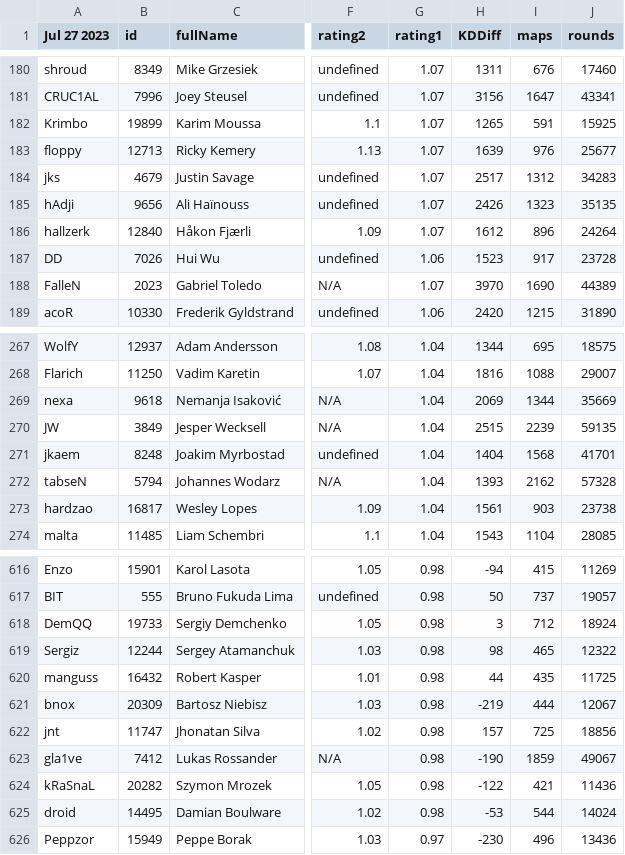
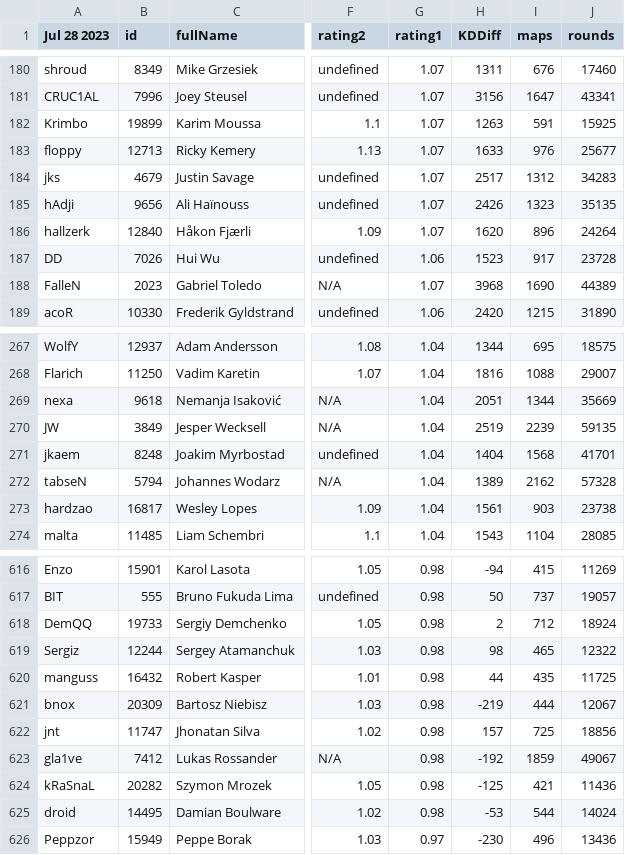
Before and after one commit to andrewlamm/csgodoku, a CSV file: playerData.csv, drawn as a sheet; only a part is shown, gaps mark what is left out; the diff covers the shown part only; the diff names each change by its address in the sheet, - before the commit and + after, or states it on an @@ line.

```diff
--- a/playerData.csv
+++ b/playerData.csv
-A1: Jul 27 2023
+A1: Jul 28 2023
-H182 (KDDiff): 1265
+H182 (KDDiff): 1263
-H183 (KDDiff): 1639
+H183 (KDDiff): 1633
-H186 (KDDiff): 1612
+H186 (KDDiff): 1620
-H188 (KDDiff): 3970
+H188 (KDDiff): 3968
-H269 (KDDiff): 2069
+H269 (KDDiff): 2051
-H270 (KDDiff): 2515
+H270 (KDDiff): 2519
-H272 (KDDiff): 1393
+H272 (KDDiff): 1389
-H618 (KDDiff): 3
+H618 (KDDiff): 2
-H623 (KDDiff): -190
+H623 (KDDiff): -192
-H624 (KDDiff): -122
+H624 (KDDiff): -125
```
Also changed, not shown: 36 edited cells elsewhere in this file, 1 other file.
